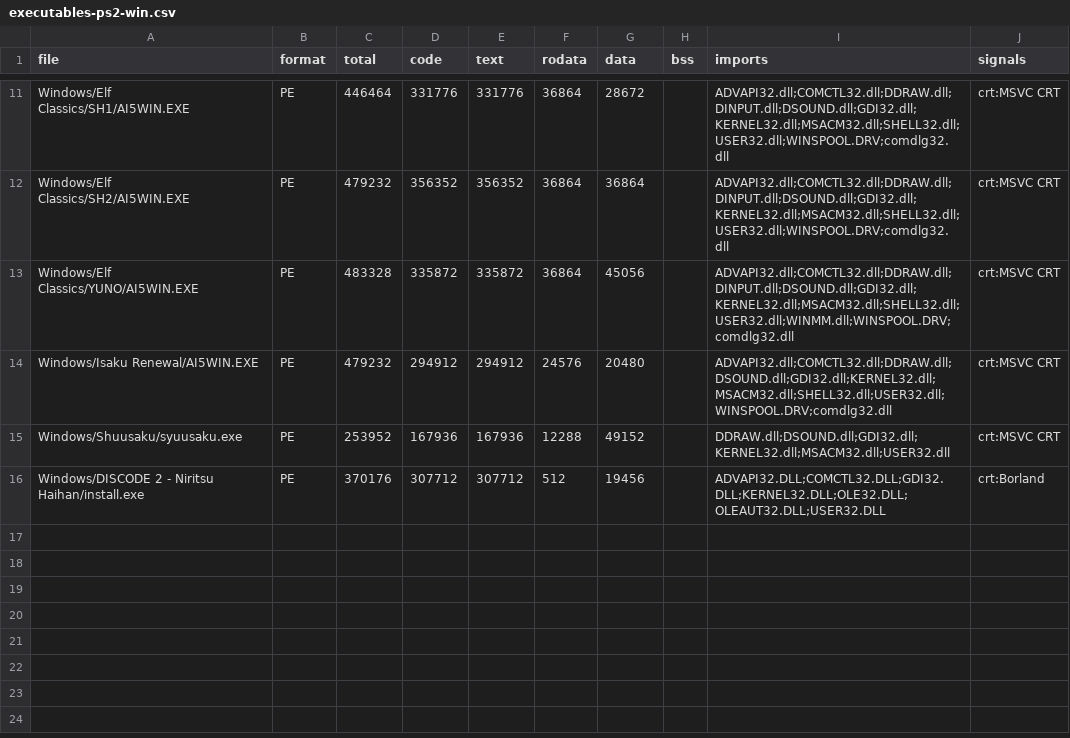
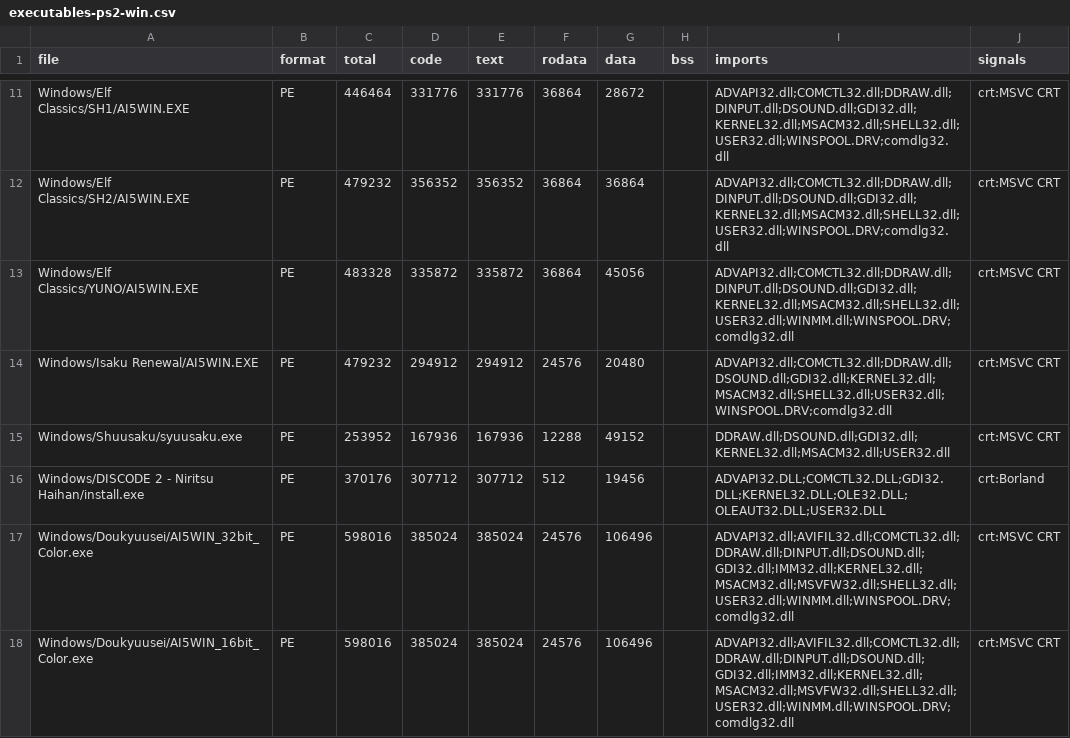
Before and after one commit to monyarm/game-research, a CSV file: docs/data/vn-corpus/executables-ps2-win.csv, drawn as a sheet; only a part is shown, gaps mark what is left out; the diff names each change by its address in the sheet, - before the commit and + after, or states it on an @@ line.

Commit message:
docs: measure Doukyuusei's two ai5 executables
The 1992 release ships AI5WIN_32bit_Color.exe and AI5WIN_16bit_Color.exe,
both 598,016 bytes and both 32-bit PE; they differ in two bytes. Adds both
to the Windows table and the raw CSV.

```diff
--- a/docs/data/vn-corpus/executables-ps2-win.csv
+++ b/docs/data/vn-corpus/executables-ps2-win.csv
+row 17: Windows/Doukyuusei/AI5WIN_32bit_Color.exe | PE | 598016 | 385024 | 385024 | 24576 | 106496 |  | ADVAPI32.dll;AVIFIL32.dll;COMCTL32.dll;DDRAW.dll;DINPUT.dll;DSOUND.dll;GDI32.dll;IMM32.dll;KERNEL32.dll;MSACM32.dll;MSVFW32.dll;SHELL32.dll;USER32.dll;WINMM.dll;WINSPOOL.DRV;comdlg32.dll | crt:MSVC CRT
+row 18: Windows/Doukyuusei/AI5WIN_16bit_Color.exe | PE | 598016 | 385024 | 385024 | 24576 | 106496 |  | ADVAPI32.dll;AVIFIL32.dll;COMCTL32.dll;DDRAW.dll;DINPUT.dll;DSOUND.dll;GDI32.dll;IMM32.dll;KERNEL32.dll;MSACM32.dll;MSVFW32.dll;SHELL32.dll;USER32.dll;WINMM.dll;WINSPOOL.DRV;comdlg32.dll | crt:MSVC CRT
```
Also changed, not shown: docs/data/vn-corpus/executables-ps2-remote.csv, 1 other file.
